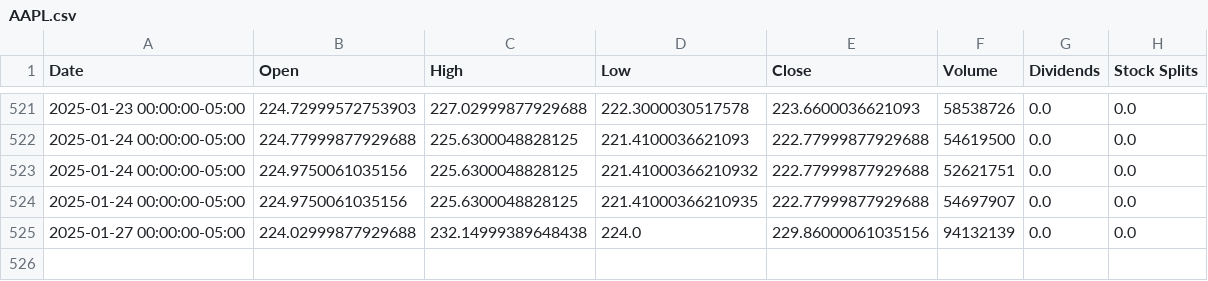
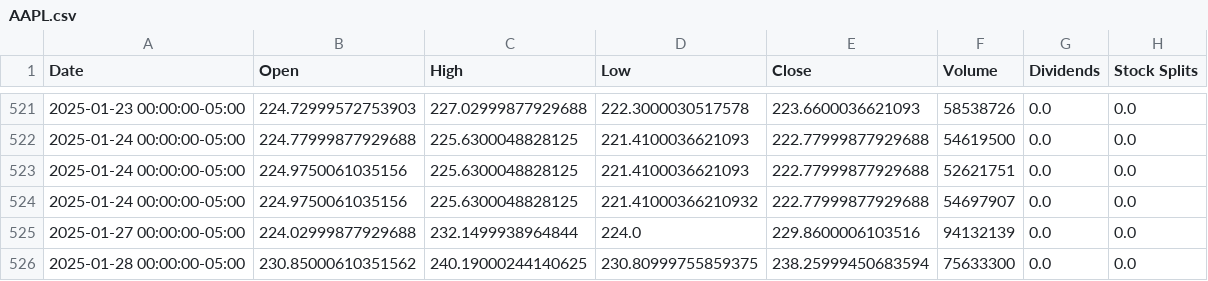
Before and after one commit to saisandeep97/StockForecastSentimentEndtoEnd, a CSV file: stock_data/AAPL.csv, drawn as a sheet; only a part is shown, gaps mark what is left out.

Commit message:
Update stock and news data

```diff
--- a/stock_data/AAPL.csv
+++ b/stock_data/AAPL.csv
@@ -522,4 +522,5 @@ Date,Open,High,Low,Close,Volume,Dividends,Stock Splits
 2025-01-24 00:00:00-05:00,224.77999877929688,225.6300048828125,221.4100036621093,222.77999877929688,54619500,0.0,0.0
-2025-01-24 00:00:00-05:00,224.9750061035156,225.6300048828125,221.41000366210932,222.77999877929688,52621751,0.0,0.0
-2025-01-24 00:00:00-05:00,224.9750061035156,225.6300048828125,221.41000366210935,222.77999877929688,54697907,0.0,0.0
-2025-01-27 00:00:00-05:00,224.02999877929688,232.14999389648438,224.0,229.86000061035156,94132139,0.0,0.0
+2025-01-24 00:00:00-05:00,224.9750061035156,225.6300048828125,221.4100036621093,222.77999877929688,52621751,0.0,0.0
+2025-01-24 00:00:00-05:00,224.9750061035156,225.6300048828125,221.41000366210932,222.77999877929688,54697907,0.0,0.0
+2025-01-27 00:00:00-05:00,224.02999877929688,232.1499938964844,224.0,229.8600006103516,94132139,0.0,0.0
+2025-01-28 00:00:00-05:00,230.85000610351562,240.19000244140625,230.80999755859375,238.25999450683594,75633300,0.0,0.0
```
Also changed, not shown: stock_data/AMZN.csv, stock_data/GOOGL.csv, 2 other files.
